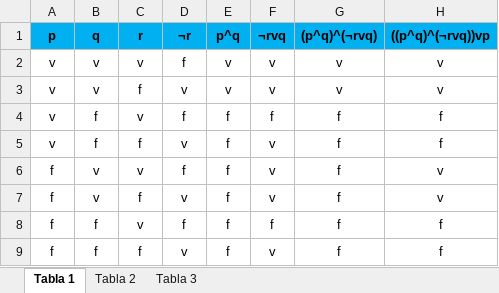
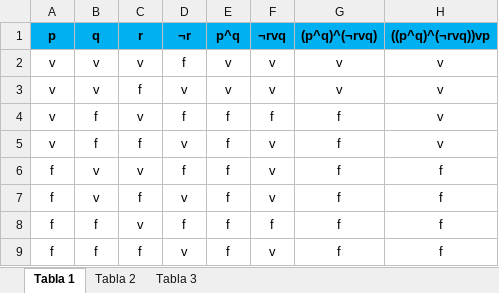
Before and after one commit to ejisselgb/Introduccion-a-la-programacion, an Excel workbook: Trabajo 1/Solucionario/Tablas_de_verdad.xlsx, sheet Tabla 1, drawn as a sheet; values as stored, in another font and other column widths than the file's, no borders; the diff names each change by its address in the sheet, - before the commit and + after, or states it on an @@ line.

Commit message:
Agregar solucionario del trabajo 1

```diff
--- a/Trabajo 1/Solucionario/Tablas_de_verdad.xlsx (sheet Tabla 1)
+++ b/Trabajo 1/Solucionario/Tablas_de_verdad.xlsx (sheet Tabla 1)
-H4:H5 (((p^q)^(¬rvq))vp): f
+H4:H5 (((p^q)^(¬rvq))vp): v
-H6:H7 (((p^q)^(¬rvq))vp): v
+H6:H7 (((p^q)^(¬rvq))vp): f
```
Also changed, not shown: 5 other files.
